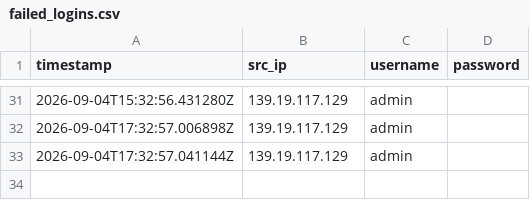
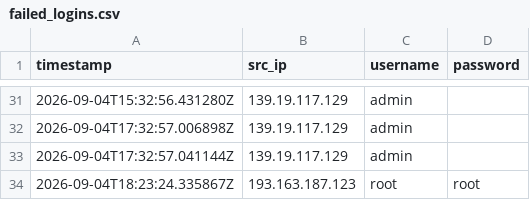
Before and after one commit to Prabhath-de/AWS_Honeypot, a CSV file: data/processed/failed_logins.csv, drawn as a sheet; only a part is shown, gaps mark what is left out.

```diff
--- a/data/processed/failed_logins.csv
+++ b/data/processed/failed_logins.csv
@@ -33 +33,2 @@ timestamp,src_ip,username,password
 2026-09-04T17:32:57.041144Z,139.19.117.129,admin,
+2026-09-04T18:23:24.335867Z,193.163.187.123,root,root
```
Also changed, not shown: data/processed/geoip_asn.csv, data/processed/threat_scores.csv, 6 other files.
